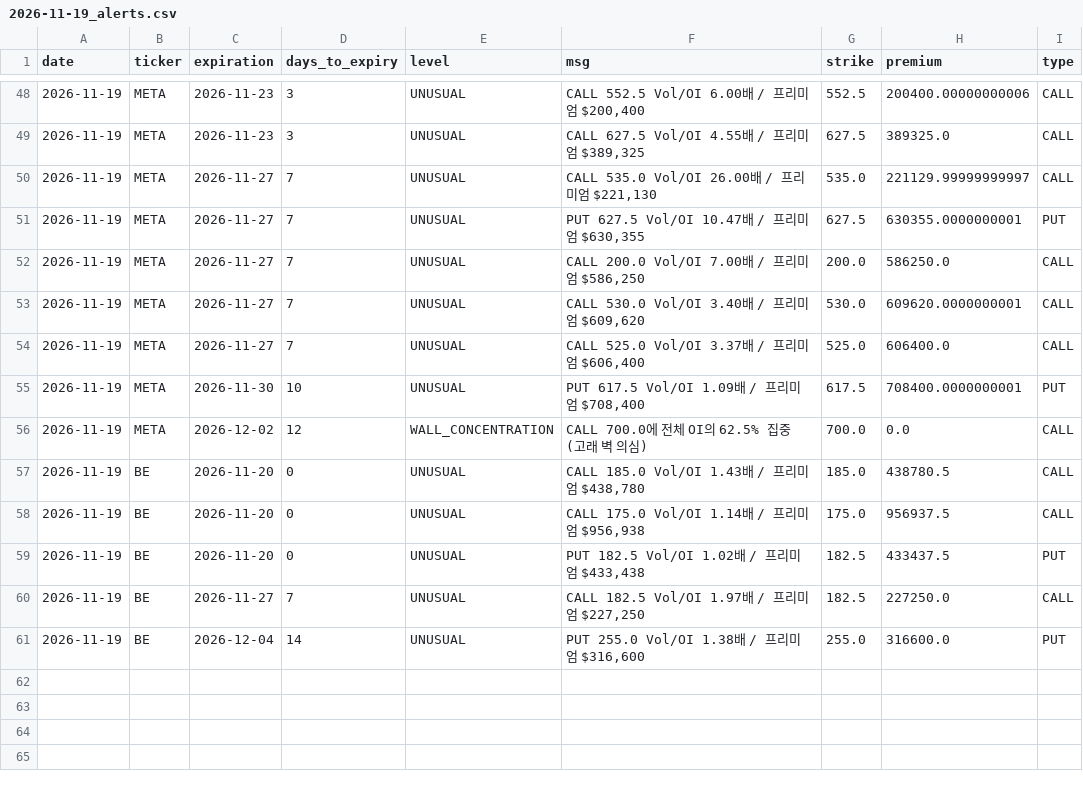
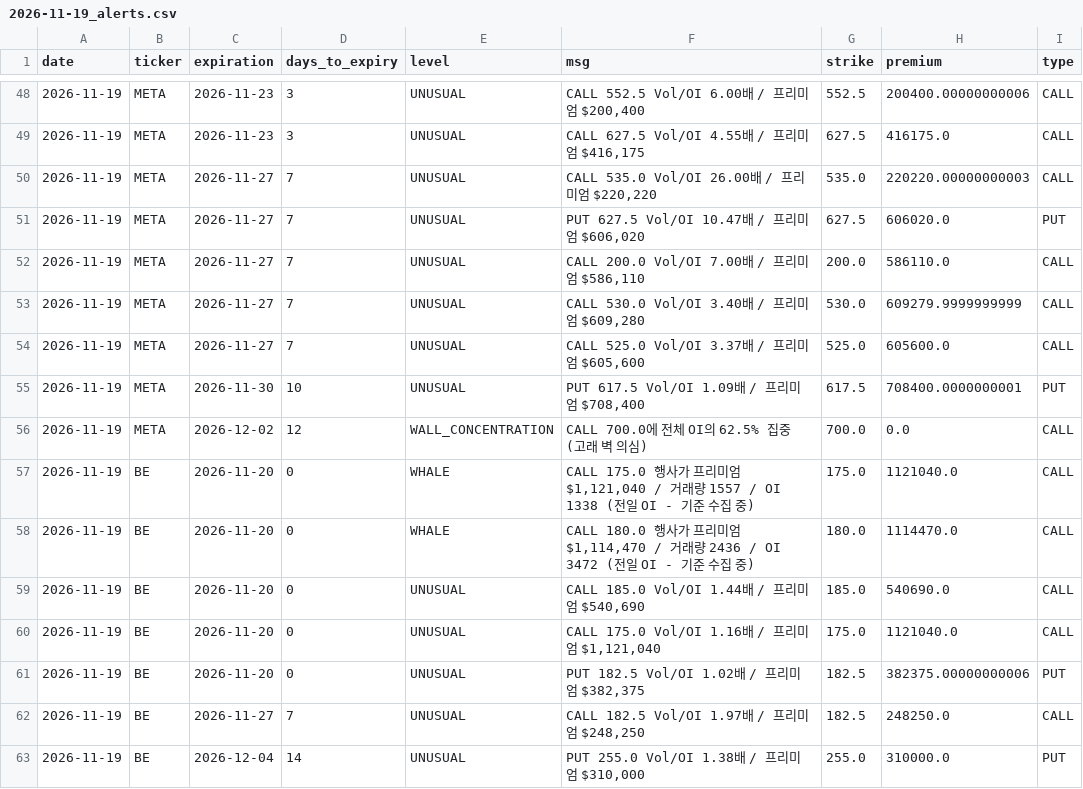
Before and after one commit to kwonbora1220/option-wall, a CSV file: data/2026-11-19_alerts.csv, drawn as a sheet; only a part is shown, gaps mark what is left out; the diff covers the shown part only.

```diff
--- a/data/2026-11-19_alerts.csv
+++ b/data/2026-11-19_alerts.csv
@@ -48,14 +48,16 @@ date,ticker,expiration,days_to_expiry,level,msg,strike,premium,type
 2026-11-19,META,2026-11-23,3,UNUSUAL,"CALL 552.5 Vol/OI 6.00배 / 프리미엄 $200,400",552.5,200400.00000000006,CALL
-2026-11-19,META,2026-11-23,3,UNUSUAL,"CALL 627.5 Vol/OI 4.55배 / 프리미엄 $389,325",627.5,389325.0,CALL
-2026-11-19,META,2026-11-27,7,UNUSUAL,"CALL 535.0 Vol/OI 26.00배 / 프리미엄 $221,130",535.0,221129.99999999997,CALL
-2026-11-19,META,2026-11-27,7,UNUSUAL,"PUT 627.5 Vol/OI 10.47배 / 프리미엄 $630,355",627.5,630355.0000000001,PUT
-2026-11-19,META,2026-11-27,7,UNUSUAL,"CALL 200.0 Vol/OI 7.00배 / 프리미엄 $586,250",200.0,586250.0,CALL
-2026-11-19,META,2026-11-27,7,UNUSUAL,"CALL 530.0 Vol/OI 3.40배 / 프리미엄 $609,620",530.0,609620.0000000001,CALL
-2026-11-19,META,2026-11-27,7,UNUSUAL,"CALL 525.0 Vol/OI 3.37배 / 프리미엄 $606,400",525.0,606400.0,CALL
+2026-11-19,META,2026-11-23,3,UNUSUAL,"CALL 627.5 Vol/OI 4.55배 / 프리미엄 $416,175",627.5,416175.0,CALL
+2026-11-19,META,2026-11-27,7,UNUSUAL,"CALL 535.0 Vol/OI 26.00배 / 프리미엄 $220,220",535.0,220220.00000000003,CALL
+2026-11-19,META,2026-11-27,7,UNUSUAL,"PUT 627.5 Vol/OI 10.47배 / 프리미엄 $606,020",627.5,606020.0,PUT
+2026-11-19,META,2026-11-27,7,UNUSUAL,"CALL 200.0 Vol/OI 7.00배 / 프리미엄 $586,110",200.0,586110.0,CALL
+2026-11-19,META,2026-11-27,7,UNUSUAL,"CALL 530.0 Vol/OI 3.40배 / 프리미엄 $609,280",530.0,609279.9999999999,CALL
+2026-11-19,META,2026-11-27,7,UNUSUAL,"CALL 525.0 Vol/OI 3.37배 / 프리미엄 $605,600",525.0,605600.0,CALL
 2026-11-19,META,2026-11-30,10,UNUSUAL,"PUT 617.5 Vol/OI 1.09배 / 프리미엄 $708,400",617.5,708400.0000000001,PUT
 2026-11-19,META,2026-12-02,12,WALL_CONCENTRATION,CALL 700.0에 전체 OI의 62.5% 집중 (고래 벽 의심),700.0,0.0,CALL
-2026-11-19,BE,2026-11-20,0,UNUSUAL,"CALL 185.0 Vol/OI 1.43배 / 프리미엄 $438,780",185.0,438780.5,CALL
-2026-11-19,BE,2026-11-20,0,UNUSUAL,"CALL 175.0 Vol/OI 1.14배 / 프리미엄 $956,938",175.0,956937.5,CALL
-2026-11-19,BE,2026-11-20,0,UNUSUAL,"PUT 182.5 Vol/OI 1.02배 / 프리미엄 $433,438",182.5,433437.5,PUT
-2026-11-19,BE,2026-11-27,7,UNUSUAL,"CALL 182.5 Vol/OI 1.97배 / 프리미엄 $227,250",182.5,227250.0,CALL
-2026-11-19,BE,2026-12-04,14,UNUSUAL,"PUT 255.0 Vol/OI 1.38배 / 프리미엄 $316,600",255.0,316600.0,PUT
+2026-11-19,BE,2026-11-20,0,WHALE,"CALL 175.0 행사가 프리미엄 $1,121,040 / 거래량 1557 / OI 1338 (전일 OI - 기준 수집 중)",175.0,1121040.0,CALL
+2026-11-19,BE,2026-11-20,0,WHALE,"CALL 180.0 행사가 프리미엄 $1,114,470 / 거래량 2436 / OI 3472 (전일 OI - 기준 수집 중)",180.0,1114470.0,CALL
+2026-11-19,BE,2026-11-20,0,UNUSUAL,"CALL 185.0 Vol/OI 1.44배 / 프리미엄 $540,690",185.0,540690.0,CALL
+2026-11-19,BE,2026-11-20,0,UNUSUAL,"CALL 175.0 Vol/OI 1.16배 / 프리미엄 $1,121,040",175.0,1121040.0,CALL
+2026-11-19,BE,2026-11-20,0,UNUSUAL,"PUT 182.5 Vol/OI 1.02배 / 프리미엄 $382,375",182.5,382375.00000000006,PUT
+2026-11-19,BE,2026-11-27,7,UNUSUAL,"CALL 182.5 Vol/OI 1.97배 / 프리미엄 $248,250",182.5,248250.0,CALL
+2026-11-19,BE,2026-12-04,14,UNUSUAL,"PUT 255.0 Vol/OI 1.38배 / 프리미엄 $310,000",255.0,310000.0,PUT
```
Also changed, not shown: 65 edited cells elsewhere in this file, data/2026-11-19_DKNG.csv, data/2026-11-19_RKLB.csv, 7 other files.
